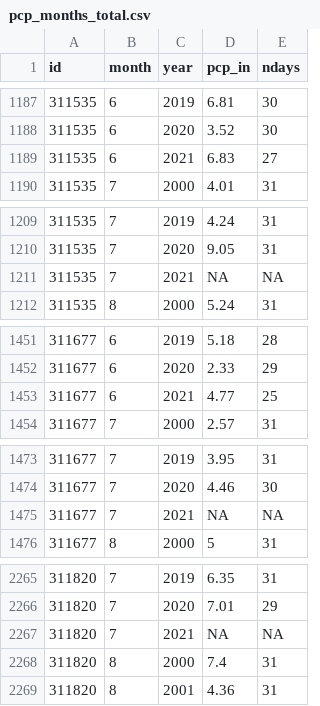
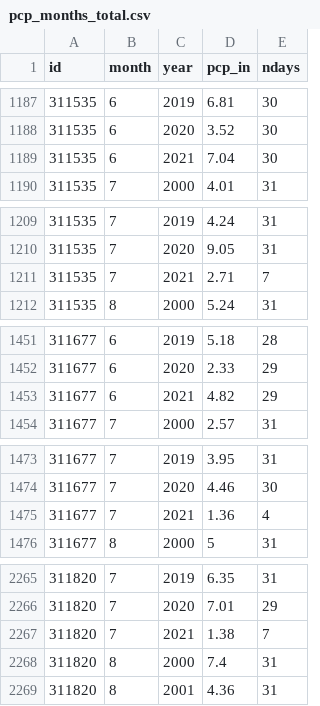
Before and after one commit to sab159/TriangleWaterSupplyDashboard, a CSV file: deploy/nc-water-supply/data/pcp/pcp_months_total.csv, drawn as a sheet; only a part is shown, gaps mark what is left out; the diff covers the shown part only.

```diff
--- a/deploy/nc-water-supply/data/pcp/pcp_months_total.csv
+++ b/deploy/nc-water-supply/data/pcp/pcp_months_total.csv
@@ -1188,3 +1188,3 @@
 "311535",6,2020,3.52,30
-"311535",6,2021,6.83,27
+"311535",6,2021,7.04,30
 "311535",7,2000,4.01,31
@@ -1210,3 +1210,3 @@
 "311535",7,2020,9.05,31
-"311535",7,2021,NA,NA
+"311535",7,2021,2.71,7
 "311535",8,2000,5.24,31
@@ -1452,3 +1452,3 @@
 "311677",6,2020,2.33,29
-"311677",6,2021,4.77,25
+"311677",6,2021,4.82,29
 "311677",7,2000,2.57,31
@@ -1474,3 +1474,3 @@
 "311677",7,2020,4.46,30
-"311677",7,2021,NA,NA
+"311677",7,2021,1.36,4
 "311677",8,2000,5,31
@@ -2266,3 +2266,3 @@
 "311820",7,2020,7.01,29
-"311820",7,2021,NA,NA
+"311820",7,2021,1.38,7
 "311820",8,2000,7.4,31
```
Also changed, not shown: 142 edited cells elsewhere in this file, deploy/nc-water-supply/data/reservoirs/reservoir_stats.csv, deploy/nc-water-supply/data/streamflow/sites_status.csv, 18 other files.
